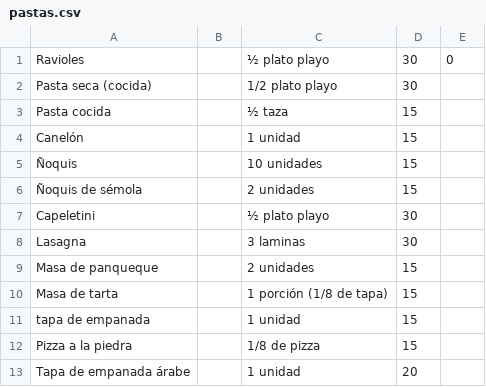
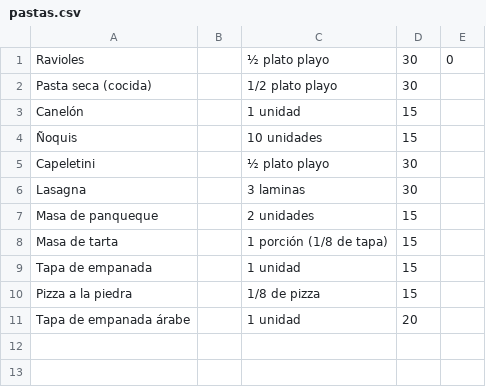
Before and after one commit to gustavojm/DiabeHC, a CSV file: tablas/pastas.csv, drawn as a sheet.

```diff
--- a/tablas/pastas.csv
+++ b/tablas/pastas.csv
@@ -2,6 +2,4 @@ Ravioles;;½ plato playo;30;0
 Pasta seca (cocida);;1/2 plato playo;30;
-Pasta cocida;; ½ taza;15;
 Canelón;;1 unidad;15;
 Ñoquis;;10 unidades;15;
-Ñoquis de sémola;;2 unidades;15;
 Capeletini;;½ plato playo;30;
@@ -10,3 +8,3 @@ Masa de panqueque;;2 unidades;15;
 Masa de tarta;;1 porción (1/8 de tapa);15;
-tapa de empanada;;1 unidad;15;
+Tapa de empanada;;1 unidad;15;
 Pizza a la piedra;;1/8 de pizza;15;
```
Also changed, not shown: tablas/lacteos.csv, tablas/otros.csv, 2 other files.
